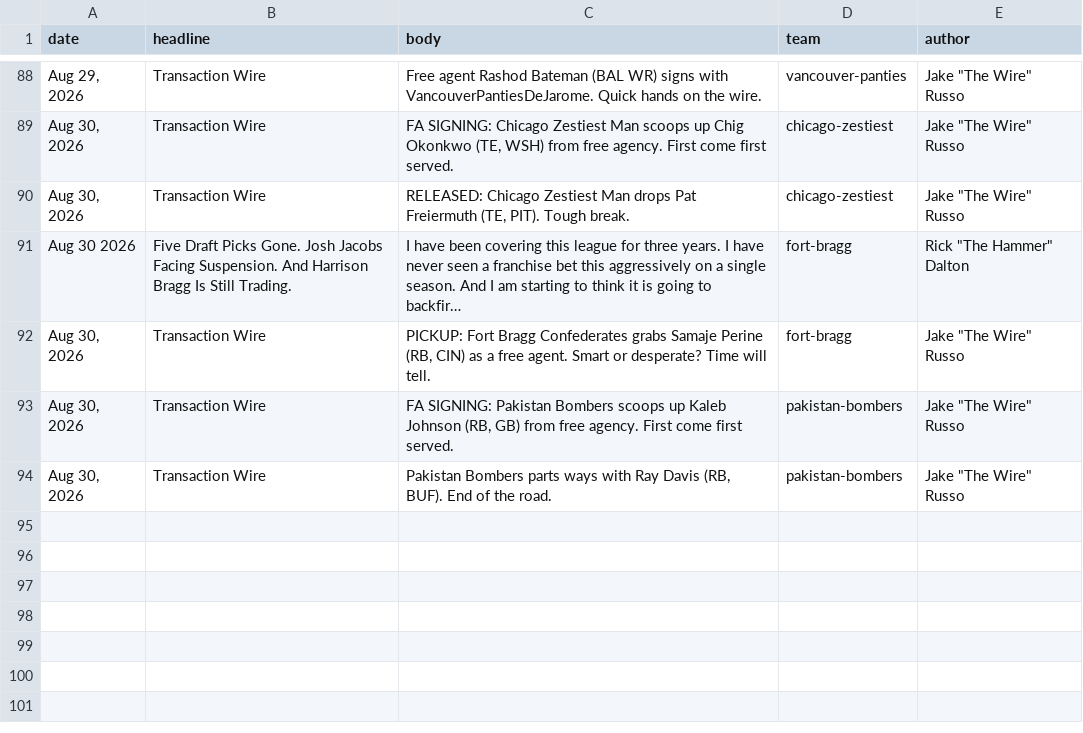
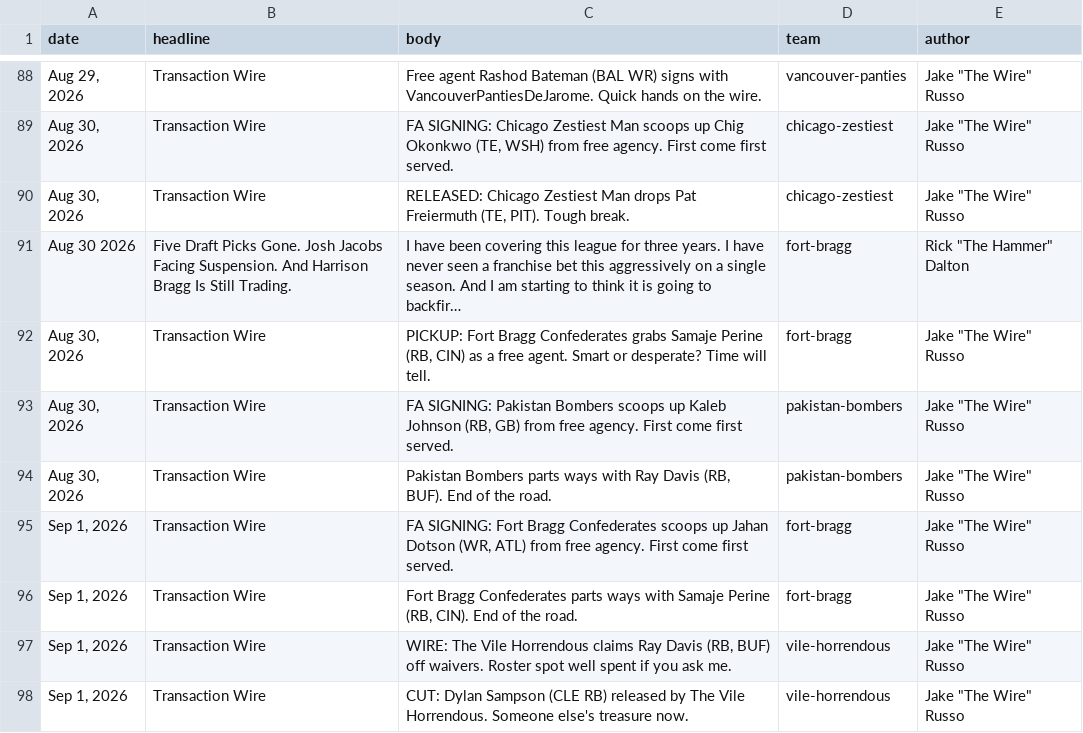
Before and after one commit to Scav-game/MakeFantasyGreatAgain, a CSV file: data/news.csv, drawn as a sheet; only a part is shown, gaps mark what is left out; long unchanged cells end in …; the diff names each change by its address in the sheet, - before the commit and + after, or states it on an @@ line.

Commit message:
Auto-sync rosters from ESPN 2026-09-01

```diff
--- a/data/news.csv
+++ b/data/news.csv
+row 95: Sep 1, 2026 | Transaction Wire | FA SIGNING: Fort Bragg Confederates scoops up Jahan Dotson (WR, ATL) from free agency. First come first served. | fort-bragg | Jake "The Wire" Russo
+row 96: Sep 1, 2026 | Transaction Wire | Fort Bragg Confederates parts ways with Samaje Perine (RB, CIN). End of the road. | fort-bragg | Jake "The Wire" Russo
+row 97: Sep 1, 2026 | Transaction Wire | WIRE: The Vile Horrendous claims Ray Davis (RB, BUF) off waivers. Roster spot well spent if you ask me. | vile-horrendous | Jake "The Wire" Russo
+row 98: Sep 1, 2026 | Transaction Wire | CUT: Dylan Sampson (CLE RB) released by The Vile Horrendous. Someone else's treasure now. | vile-horrendous | Jake "The Wire" Russo
```
Also changed, not shown: data/rosters.csv, 2 other files.
